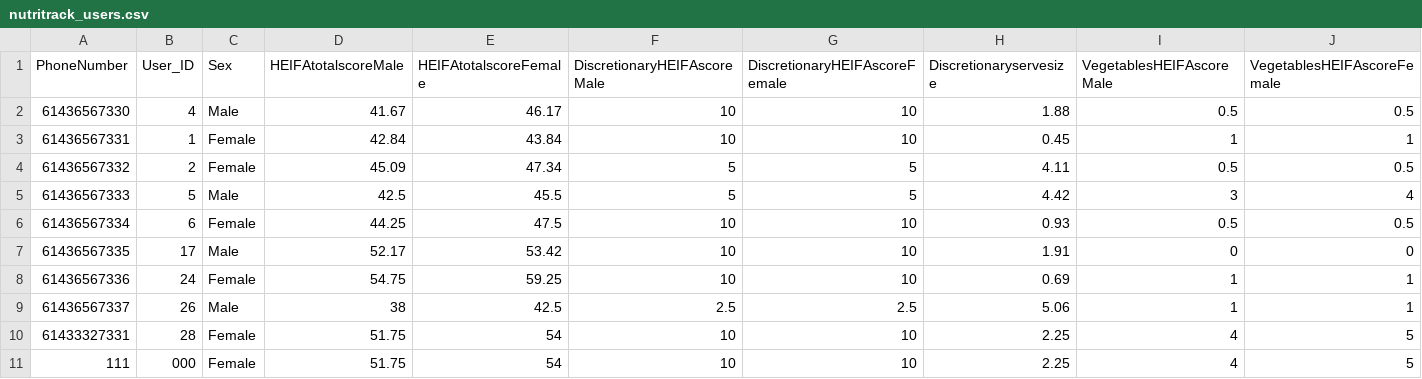
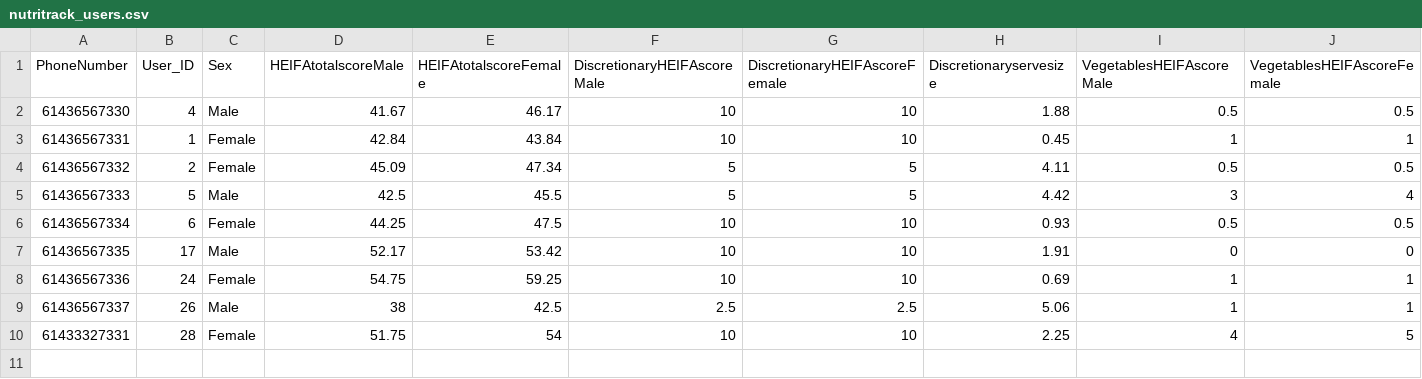
Before and after one commit to bryanerjunyet/NutriTrack_App, a CSV file: app/src/main/assets/nutritrack_users.csv, drawn as a sheet; only a part is shown; rows hold the shown columns only; the diff names each change by its address in the sheet, - before the commit and + after, or states it on an @@ line.

```diff
--- a/app/src/main/assets/nutritrack_users.csv
+++ b/app/src/main/assets/nutritrack_users.csv
-row 11: 111 | 000 | Female | 51.75 | 54 | 10 | 10 | 2.25 | 4 | 5
```
Also changed, not shown: 13 other files.
